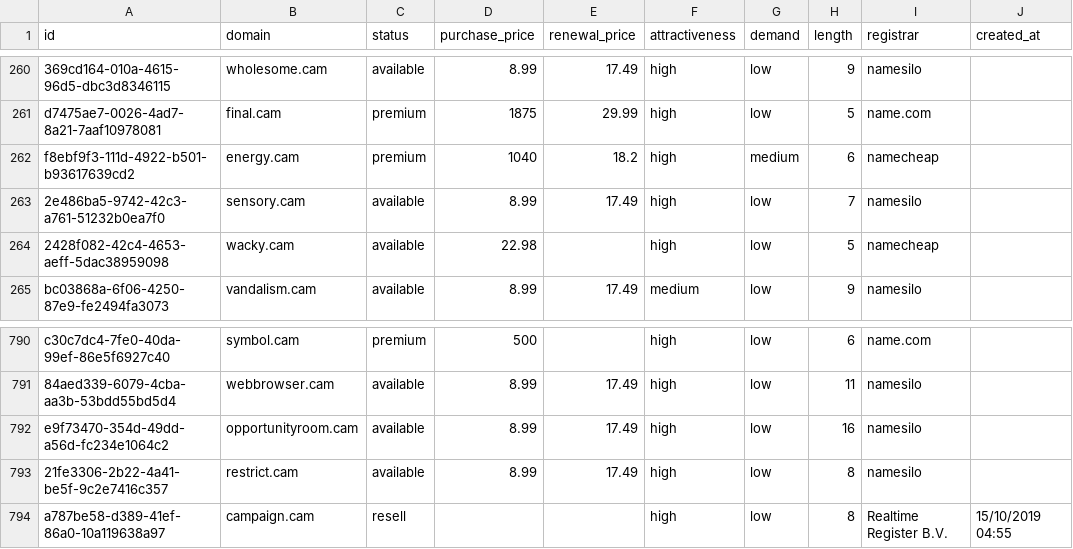
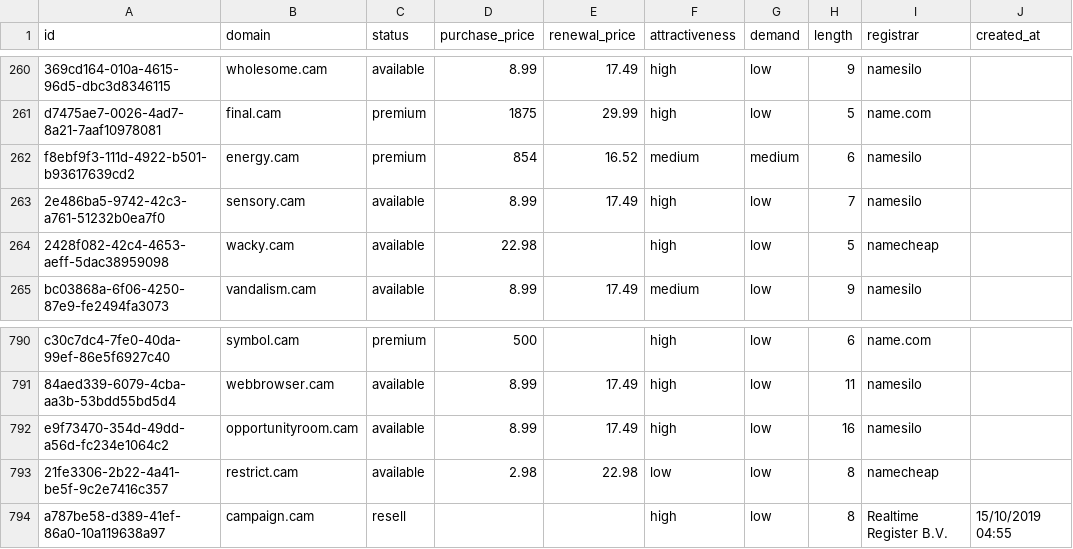
Before and after one commit to UniqueDomains/cam-oneword-domains, a CSV file: cam.csv, drawn as a sheet; only a part is shown, gaps mark what is left out; the diff names each change by its address in the sheet, - before the commit and + after, or states it on an @@ line.

Commit message:
Domains update

```diff
--- a/cam.csv
+++ b/cam.csv
-D262 (purchase_price): 1040
+D262 (purchase_price): 854
-E262 (renewal_price): 18.2
+E262 (renewal_price): 16.52
-F262 (attractiveness): high
+F262 (attractiveness): medium
-I262 (registrar): namecheap
+I262 (registrar): namesilo
-D793 (purchase_price): 8.99
+D793 (purchase_price): 2.98
-E793 (renewal_price): 17.49
+E793 (renewal_price): 22.98
-F793 (attractiveness): high
+F793 (attractiveness): low
-I793 (registrar): namesilo
+I793 (registrar): namecheap
```
Also changed, not shown: 3 other files.
